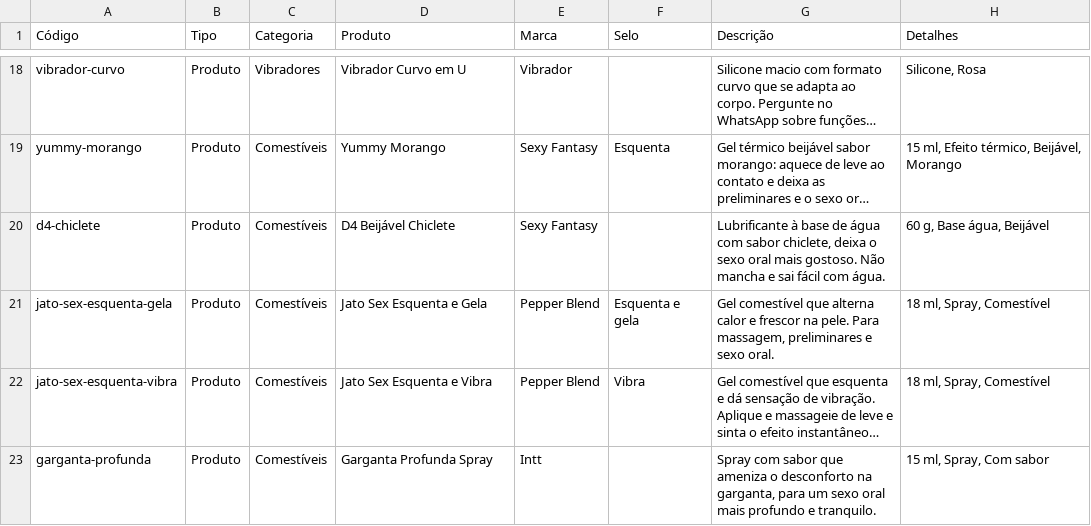
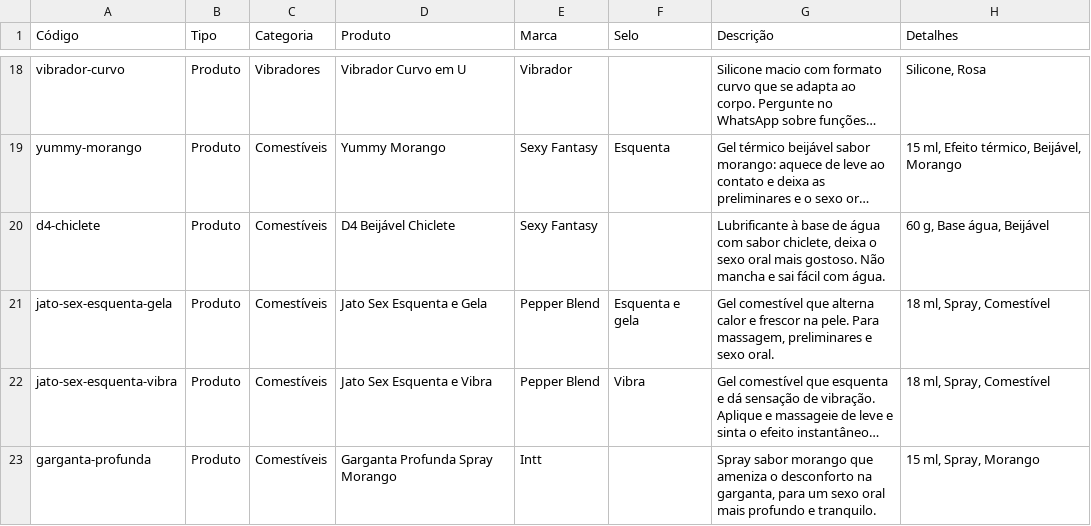
Before and after one commit to barros-pedro/ousemais-catalogo, a CSV file: _fonte/dados/catalogo.csv, drawn as a sheet; only a part is shown, gaps mark what is left out; long unchanged cells end in …; the diff covers the shown part only; the diff names each change by its address in the sheet, - before the commit and + after, or states it on an @@ line.

```diff
--- a/_fonte/dados/catalogo.csv
+++ b/_fonte/dados/catalogo.csv
-D23 (Produto): Garganta Profunda Spray
+D23 (Produto): Garganta Profunda Spray Morango
-G23 (Descrição): Spray com sabor que ameniza…
+G23 (Descrição): Spray sabor morango que ameniza…
-H23 (Detalhes): 15 ml, Spray, Com sabor
+H23 (Detalhes): 15 ml, Spray, Morango
```
Also changed, not shown: 14 edited cells elsewhere in this file, dados/catalogo.csv, 39 other files.
